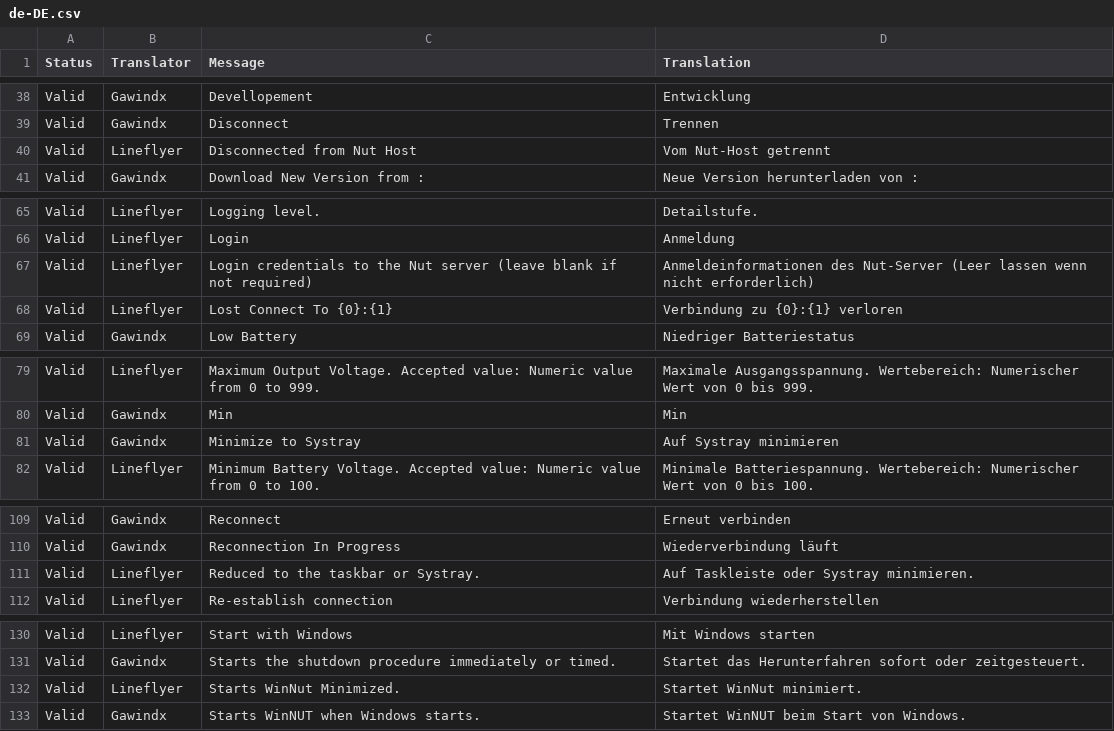
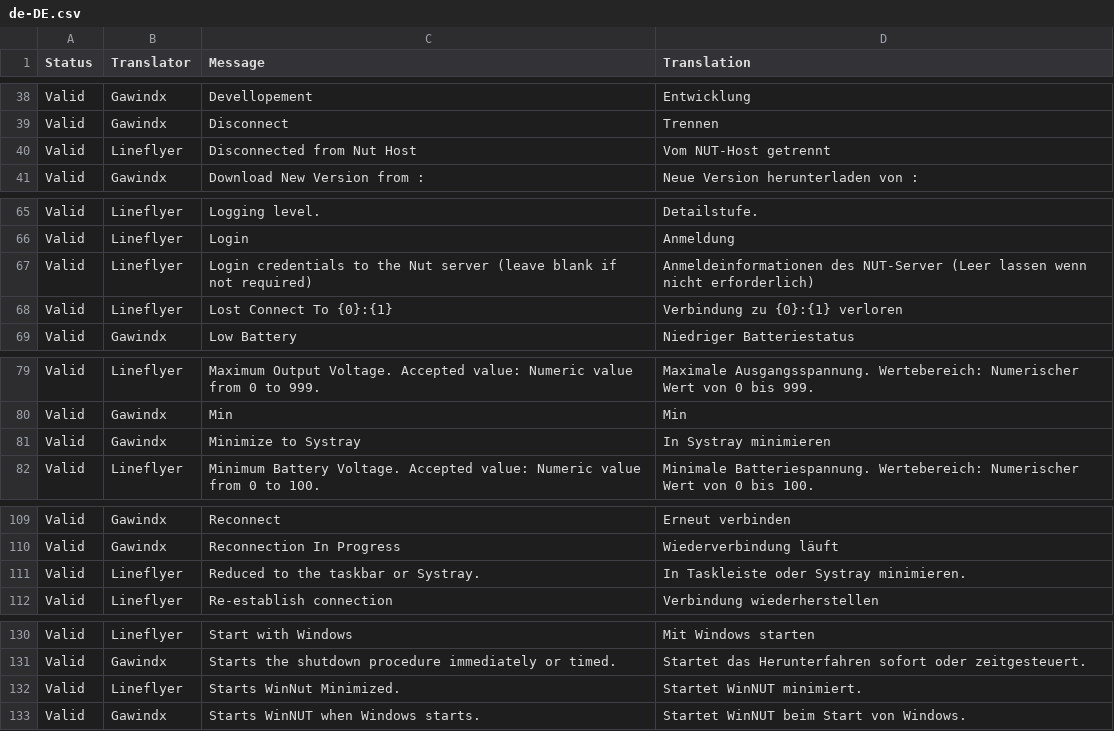
Before and after one commit to nutdotnet/WinNUT-Client, a CSV file: Translation/de-DE/de-DE.csv, drawn as a sheet; only a part is shown, gaps mark what is left out; the diff covers the shown part only.

```diff
--- a/Translation/de-DE/de-DE.csv
+++ b/Translation/de-DE/de-DE.csv
@@ -39,3 +39,3 @@ Valid,Gawindx,Devellopement,Entwicklung
 Valid,Gawindx,Disconnect,Trennen
-Valid,Lineflyer,Disconnected from Nut Host,Vom Nut-Host getrennt
+Valid,Lineflyer,Disconnected from Nut Host,Vom NUT-Host getrennt
 Valid,Gawindx,Download New Version from :,Neue Version herunterladen von :
@@ -66,3 +66,3 @@ Valid,Lineflyer,Logging level.,Detailstufe.
 Valid,Lineflyer,Login,Anmeldung
-Valid,Lineflyer,Login credentials to the Nut server (leave blank if not required),Anmeldeinformationen des Nut-Server (Leer lassen wenn nicht erforderlich)
+Valid,Lineflyer,Login credentials to the Nut server (leave blank if not required),Anmeldeinformationen des NUT-Server (Leer lassen wenn nicht erforderlich)
 Valid,Lineflyer,Lost Connect To {0}:{1},Verbindung zu {0}:{1} verloren
@@ -80,3 +80,3 @@ Valid,Lineflyer,Maximum Output Voltage. Accepted value: Numeric value from 0 to
 Valid,Gawindx,Min,Min
-Valid,Gawindx,Minimize to Systray,Auf Systray minimieren
+Valid,Gawindx,Minimize to Systray,In Systray minimieren
 Valid,Lineflyer,Minimum Battery Voltage. Accepted value: Numeric value from 0 to 100.,Minimale Batteriespannung. Wertebereich: Numerischer Wert von 0 bis 100.
@@ -110,3 +110,3 @@ Valid,Gawindx,Reconnect,Erneut verbinden
 Valid,Gawindx,Reconnection In Progress,Wiederverbindung läuft
-Valid,Lineflyer,Reduced to the taskbar or Systray.,Auf Taskleiste oder Systray minimieren.
+Valid,Lineflyer,Reduced to the taskbar or Systray.,In Taskleiste oder Systray minimieren.
 Valid,Lineflyer,Re-establish connection,Verbindung wiederherstellen
@@ -131,3 +131,3 @@ Valid,Lineflyer,Start with Windows,Mit Windows starten
 Valid,Gawindx,Starts the shutdown procedure immediately or timed.,Startet das Herunterfahren sofort oder zeitgesteuert.
-Valid,Lineflyer,Starts WinNut Minimized.,Startet WinNut minimiert.
+Valid,Lineflyer,Starts WinNut Minimized.,Startet WinNUT minimiert.
 Valid,Gawindx,Starts WinNUT when Windows starts.,Startet WinNUT beim Start von Windows.
```
Also changed, not shown: 11 edited cells elsewhere in this file.
